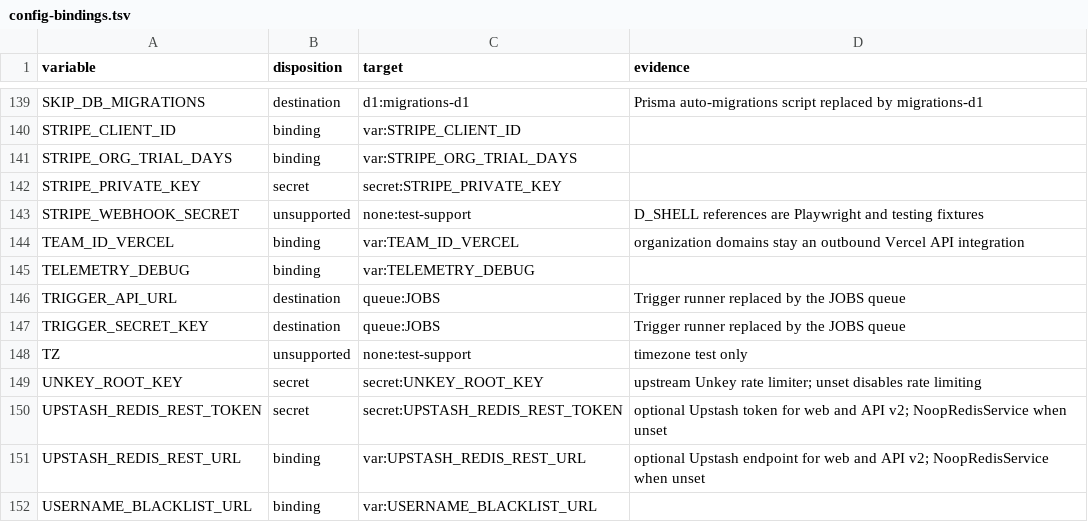
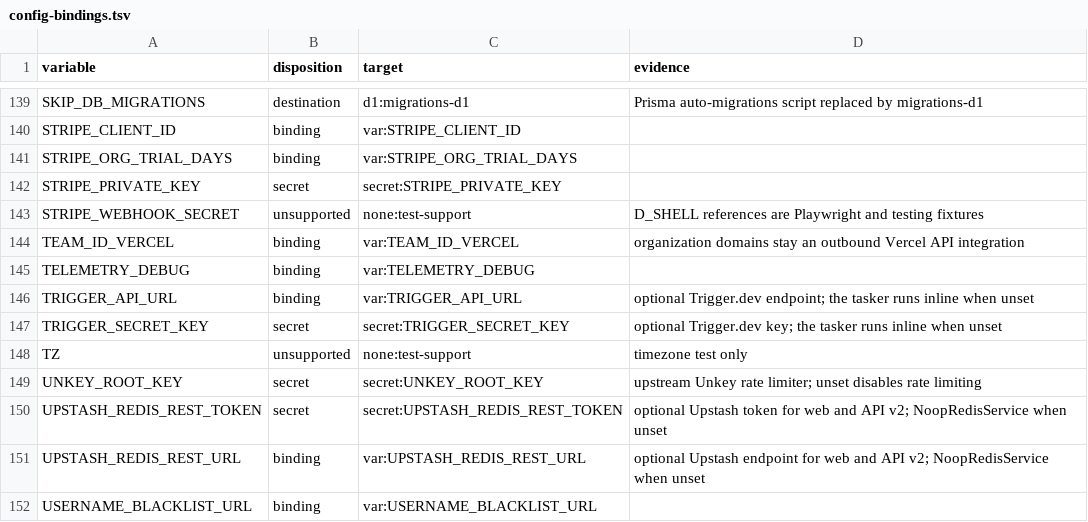
Before and after one commit to ralphbibera/cal.flare, a TSV file: docs/porting/inventory/config-bindings.tsv, drawn as a sheet; only a part is shown, gaps mark what is left out.

Commit message:
fix(jobs): restore the upstream Trigger.dev tasker (#307)

```diff
--- a/docs/porting/inventory/config-bindings.tsv
+++ b/docs/porting/inventory/config-bindings.tsv
@@ -145,4 +145,4 @@ TEAM_ID_VERCEL	binding	var:TEAM_ID_VERCEL	organization domains stay an outbound
 TELEMETRY_DEBUG	binding	var:TELEMETRY_DEBUG	
-TRIGGER_API_URL	destination	queue:JOBS	Trigger runner replaced by the JOBS queue
-TRIGGER_SECRET_KEY	destination	queue:JOBS	Trigger runner replaced by the JOBS queue
+TRIGGER_API_URL	binding	var:TRIGGER_API_URL	optional Trigger.dev endpoint; the tasker runs inline when unset
+TRIGGER_SECRET_KEY	secret	secret:TRIGGER_SECRET_KEY	optional Trigger.dev key; the tasker runs inline when unset
 TZ	unsupported	none:test-support	timezone test only
```
Also changed, not shown: 23 other files.
